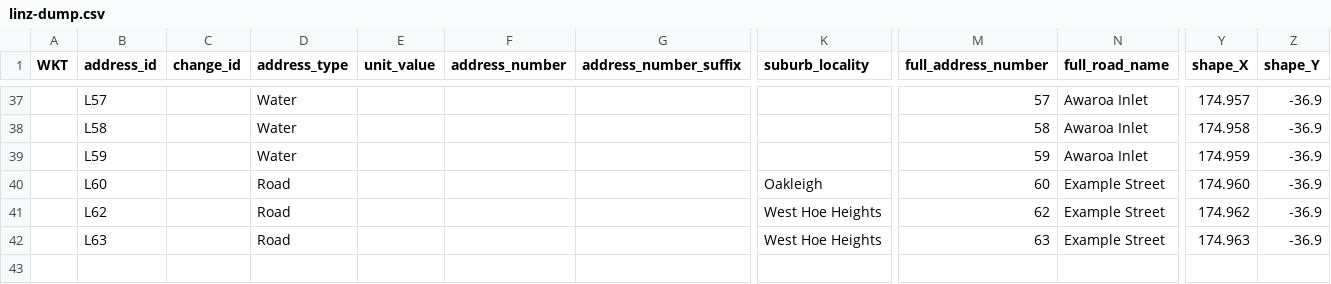
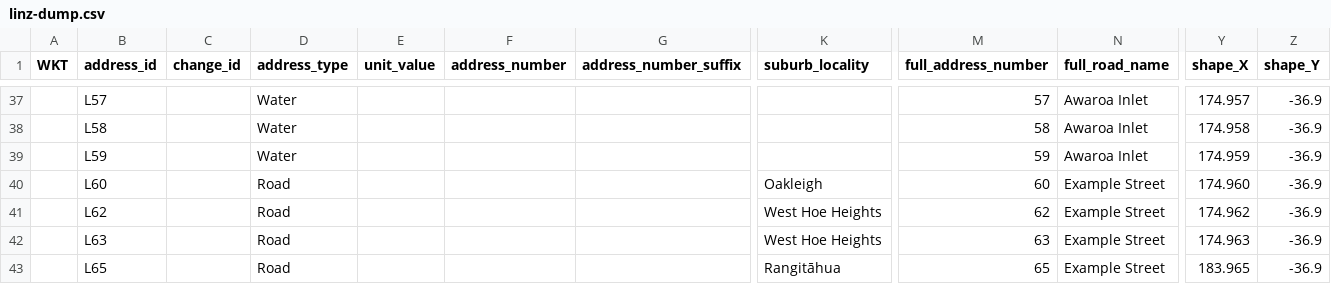
Before and after one commit to osm-nz/linz-address-import, a CSV file: src/__tests__/mock/linz-dump.csv, drawn as a sheet; only a part is shown, gaps mark what is left out; rows hold the shown columns only; the diff names each change by its address in the sheet, - before the commit and + after, or states it on an @@ line.

```diff
--- a/src/__tests__/mock/linz-dump.csv
+++ b/src/__tests__/mock/linz-dump.csv
+row 43:  | L65 |  | Road |  |  |  | Rangitāhua | 65 | Example Street | 183.965 | -36.9
```
Also changed, not shown: 4 other files.
